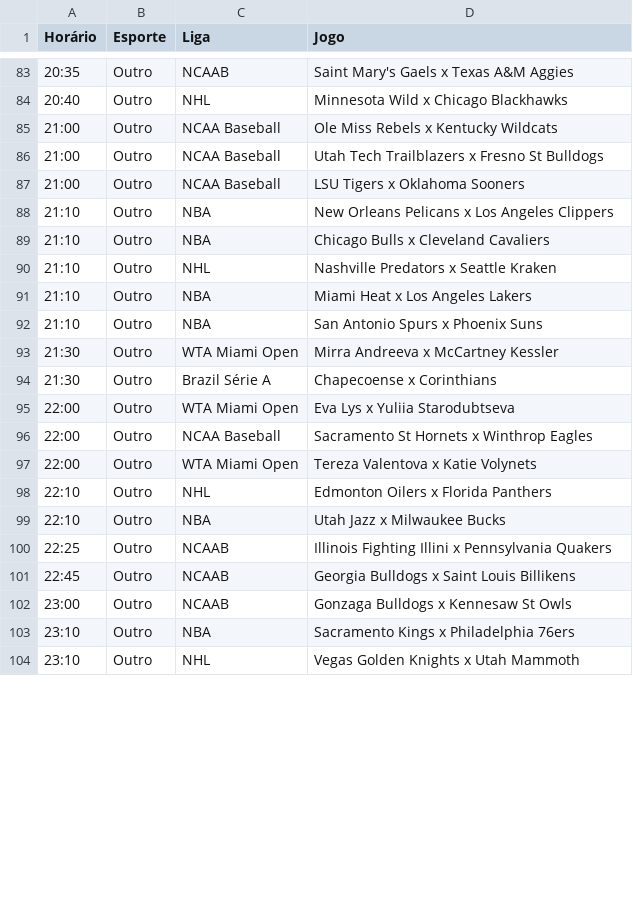
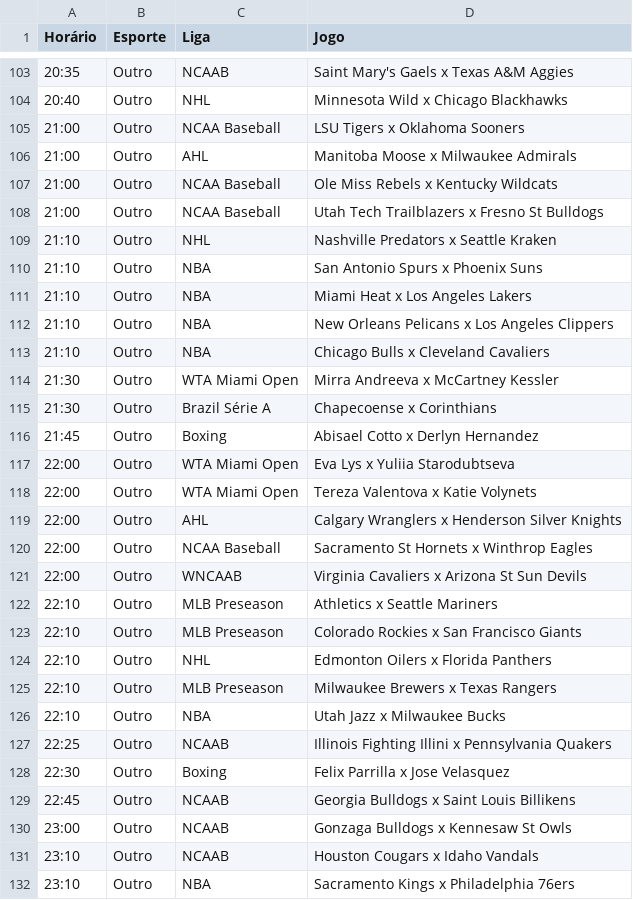
Before and after one commit to BerMontesanti/fundo-bet, a CSV file: agenda_hoje.csv, drawn as a sheet; only a part is shown, gaps mark what is left out; the shorter side is filled out with more unchanged rows; the diff covers the shown part only.

```diff
--- a/agenda_hoje.csv
+++ b/agenda_hoje.csv
@@ -84,20 +104,29 @@ Horário,Esporte,Liga,Jogo
 20:40,Outro,NHL,Minnesota Wild x Chicago Blackhawks
+21:00,Outro,NCAA Baseball,LSU Tigers x Oklahoma Sooners
+21:00,Outro,AHL,Manitoba Moose x Milwaukee Admirals
 21:00,Outro,NCAA Baseball,Ole Miss Rebels x Kentucky Wildcats
 21:00,Outro,NCAA Baseball,Utah Tech Trailblazers x Fresno St Bulldogs
-21:00,Outro,NCAA Baseball,LSU Tigers x Oklahoma Sooners
+21:10,Outro,NHL,Nashville Predators x Seattle Kraken
+21:10,Outro,NBA,San Antonio Spurs x Phoenix Suns
+21:10,Outro,NBA,Miami Heat x Los Angeles Lakers
 21:10,Outro,NBA,New Orleans Pelicans x Los Angeles Clippers
 21:10,Outro,NBA,Chicago Bulls x Cleveland Cavaliers
-21:10,Outro,NHL,Nashville Predators x Seattle Kraken
-21:10,Outro,NBA,Miami Heat x Los Angeles Lakers
-21:10,Outro,NBA,San Antonio Spurs x Phoenix Suns
 21:30,Outro,WTA Miami Open,Mirra Andreeva x McCartney Kessler
 21:30,Outro,Brazil Série A,Chapecoense x Corinthians
+21:45,Outro,Boxing,Abisael Cotto x Derlyn Hernandez
 22:00,Outro,WTA Miami Open,Eva Lys x Yuliia Starodubtseva
+22:00,Outro,WTA Miami Open,Tereza Valentova x Katie Volynets
+22:00,Outro,AHL,Calgary Wranglers x Henderson Silver Knights
 22:00,Outro,NCAA Baseball,Sacramento St Hornets x Winthrop Eagles
-22:00,Outro,WTA Miami Open,Tereza Valentova x Katie Volynets
+22:00,Outro,WNCAAB,Virginia Cavaliers x Arizona St Sun Devils
+22:10,Outro,MLB Preseason,Athletics x Seattle Mariners
+22:10,Outro,MLB Preseason,Colorado Rockies x San Francisco Giants
 22:10,Outro,NHL,Edmonton Oilers x Florida Panthers
+22:10,Outro,MLB Preseason,Milwaukee Brewers x Texas Rangers
 22:10,Outro,NBA,Utah Jazz x Milwaukee Bucks
 22:25,Outro,NCAAB,Illinois Fighting Illini x Pennsylvania Quakers
+22:30,Outro,Boxing,Felix Parrilla x Jose Velasquez
 22:45,Outro,NCAAB,Georgia Bulldogs x Saint Louis Billikens
 23:00,Outro,NCAAB,Gonzaga Bulldogs x Kennesaw St Owls
+23:10,Outro,NCAAB,Houston Cougars x Idaho Vandals
 23:10,Outro,NBA,Sacramento Kings x Philadelphia 76ers
```
Also changed, not shown: 25 added rows, 5 removed rows, 21 moved rows and 5 edited cells elsewhere in this file.
